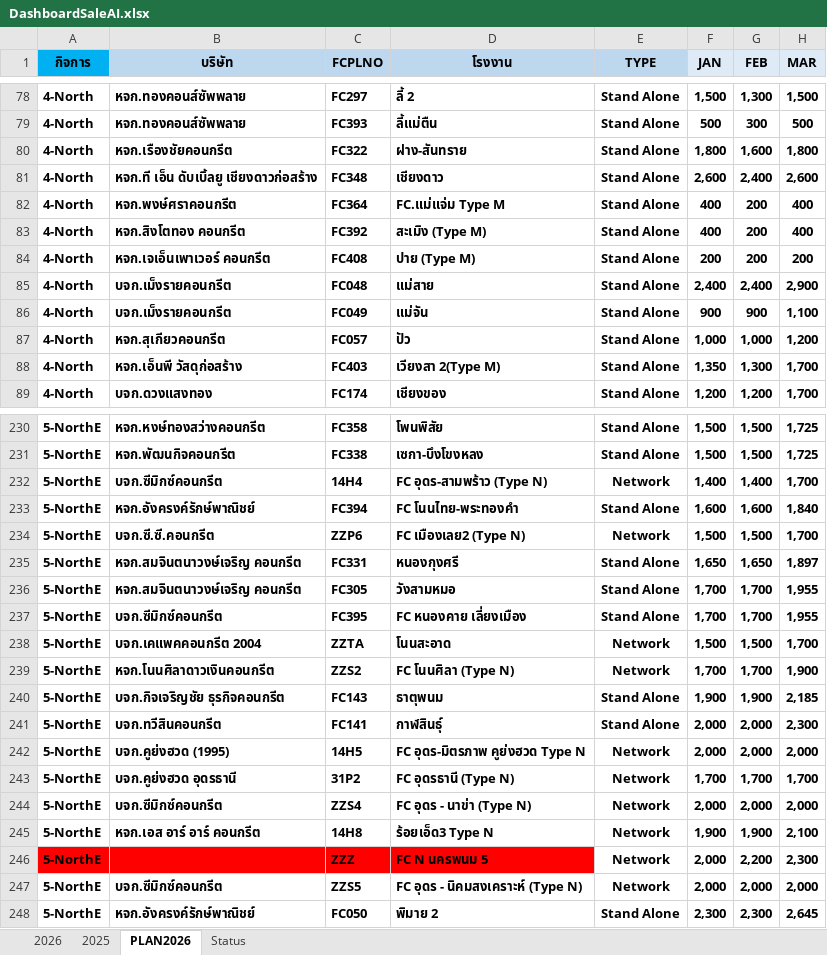
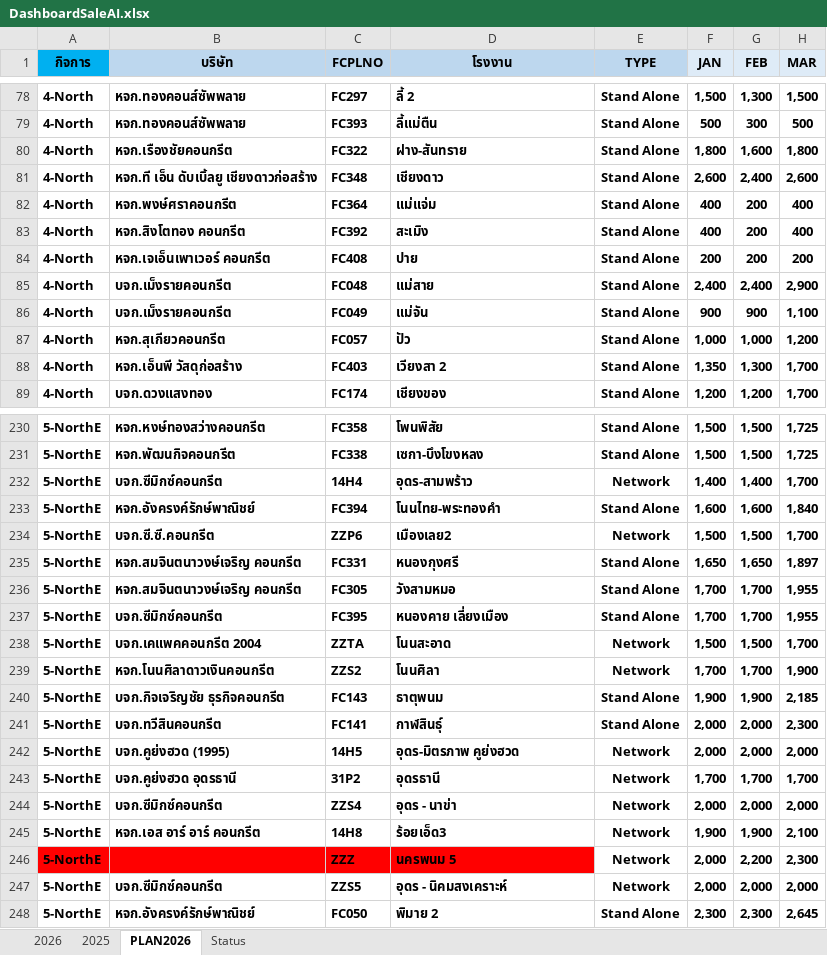
Before and after one commit to prayutp1-debug/my-dashboard, an Excel workbook: DashboardSaleAI.xlsx, sheet PLAN2026, drawn as a sheet; only a part is shown, gaps mark what is left out; values as stored, in another font and other column widths than the file's, no borders; the diff covers the shown part only; the diff names each change by its address in the sheet, - before the commit and + after, or states it on an @@ line.

```diff
--- a/DashboardSaleAI.xlsx (sheet PLAN2026)
+++ b/DashboardSaleAI.xlsx (sheet PLAN2026)
-D82 (โรงงาน): FC.แม่แจ่ม Type M
+D82 (โรงงาน): แม่แจ่ม
-D83 (โรงงาน): สะเมิง (Type M)
+D83 (โรงงาน): สะเมิง
-D84 (โรงงาน): ปาย (Type M)
+D84 (โรงงาน): ปาย
-D88 (โรงงาน): เวียงสา 2(Type M)
+D88 (โรงงาน): เวียงสา 2
-D232 (โรงงาน): FC อุดร-สามพร้าว (Type N)
+D232 (โรงงาน): อุดร-สามพร้าว
-D233 (โรงงาน): FC โนนไทย-พระทองคำ
+D233 (โรงงาน): โนนไทย-พระทองคำ
-D234 (โรงงาน): FC เมืองเลย2 (Type N)
+D234 (โรงงาน): เมืองเลย2
-D237 (โรงงาน): FC หนองคาย เลี่ยงเมือง
+D237 (โรงงาน): หนองคาย เลี่ยงเมือง
-D239 (โรงงาน): FC โนนศิลา (Type N)
+D239 (โรงงาน): โนนศิลา
-D242 (โรงงาน): FC อุดร-มิตรภาพ คูย่งฮวด Type N
+D242 (โรงงาน): อุดร-มิตรภาพ คูย่งฮวด
-D243 (โรงงาน): FC อุดรธานี (Type N)
+D243 (โรงงาน): อุดรธานี
-D244 (โรงงาน): FC อุดร - นาข่า (Type N)
+D244 (โรงงาน): อุดร - นาข่า
-D245 (โรงงาน): ร้อยเอ็ด3 Type N
+D245 (โรงงาน): ร้อยเอ็ด3
-D246 (โรงงาน): FC N นครพนม 5
+D246 (โรงงาน): นครพนม 5
-D247 (โรงงาน): FC อุดร - นิคมสงเคราะห์ (Type N)
+D247 (โรงงาน): อุดร - นิคมสงเคราะห์
```
Also changed, not shown: 45 edited cells elsewhere in this sheet, sheet 2026, sheet 2025.
